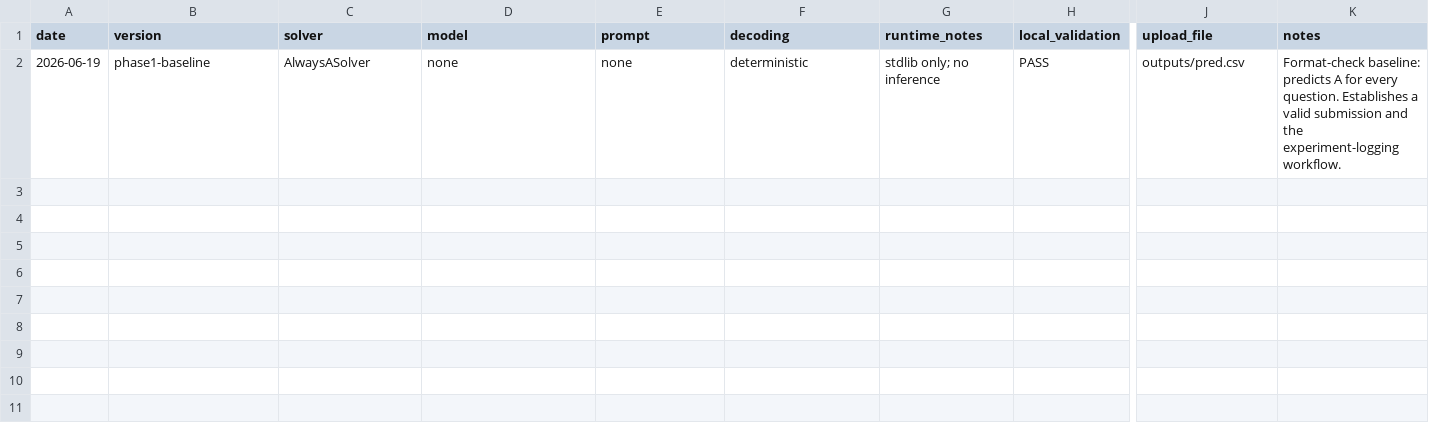
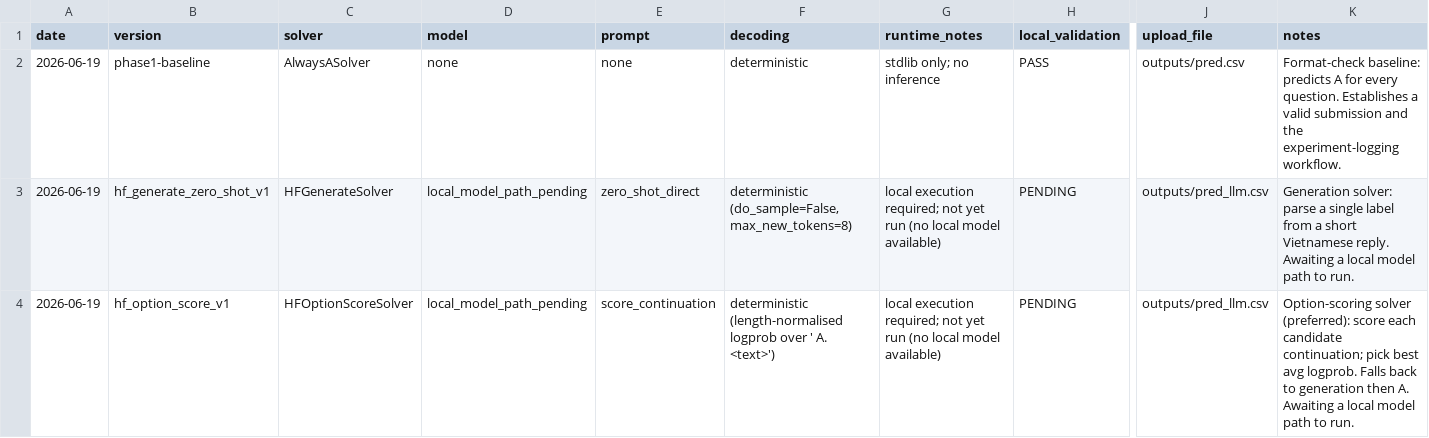
Before and after one commit to vquclinh/FastMCQ-Agent, a CSV file: experiments/leaderboard_log.csv, drawn as a sheet; only a part is shown, gaps mark what is left out; rows hold the shown columns only; the diff names each change by its address in the sheet, - before the commit and + after, or states it on an @@ line.

Commit message:
add competitive local LLM solver framework

```diff
--- a/experiments/leaderboard_log.csv
+++ b/experiments/leaderboard_log.csv
+row 3: 2026-06-19 | hf_generate_zero_shot_v1 | HFGenerateSolver | local_model_path_pending | zero_shot_direct | deterministic (do_sample=False, max_new_tokens=8) | local execution required; not yet run (no local model available) | PENDING | outputs/pred_llm.csv | Generation solver: parse a single label from a short Vietnamese reply. Awaiting a local model path to run.
+row 4: 2026-06-19 | hf_option_score_v1 | HFOptionScoreSolver | local_model_path_pending | score_continuation | deterministic (length-normalised logprob over ' A. <text>') | local execution required; not yet run (no local model available) | PENDING | outputs/pred_llm.csv | Option-scoring solver (preferred): score each candidate continuation; pick best avg logprob. Falls back to generation then A. Awaiting a local model path to run.
```
Also changed, not shown: 18 other files.
